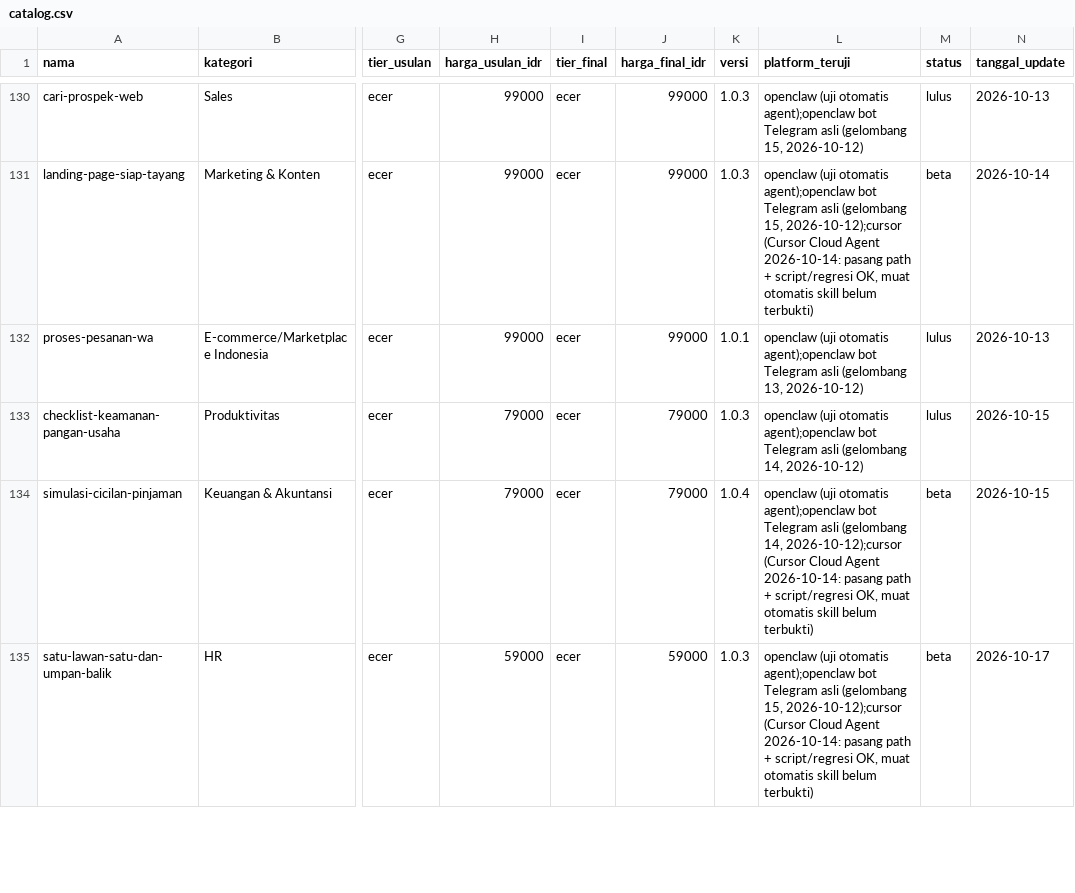
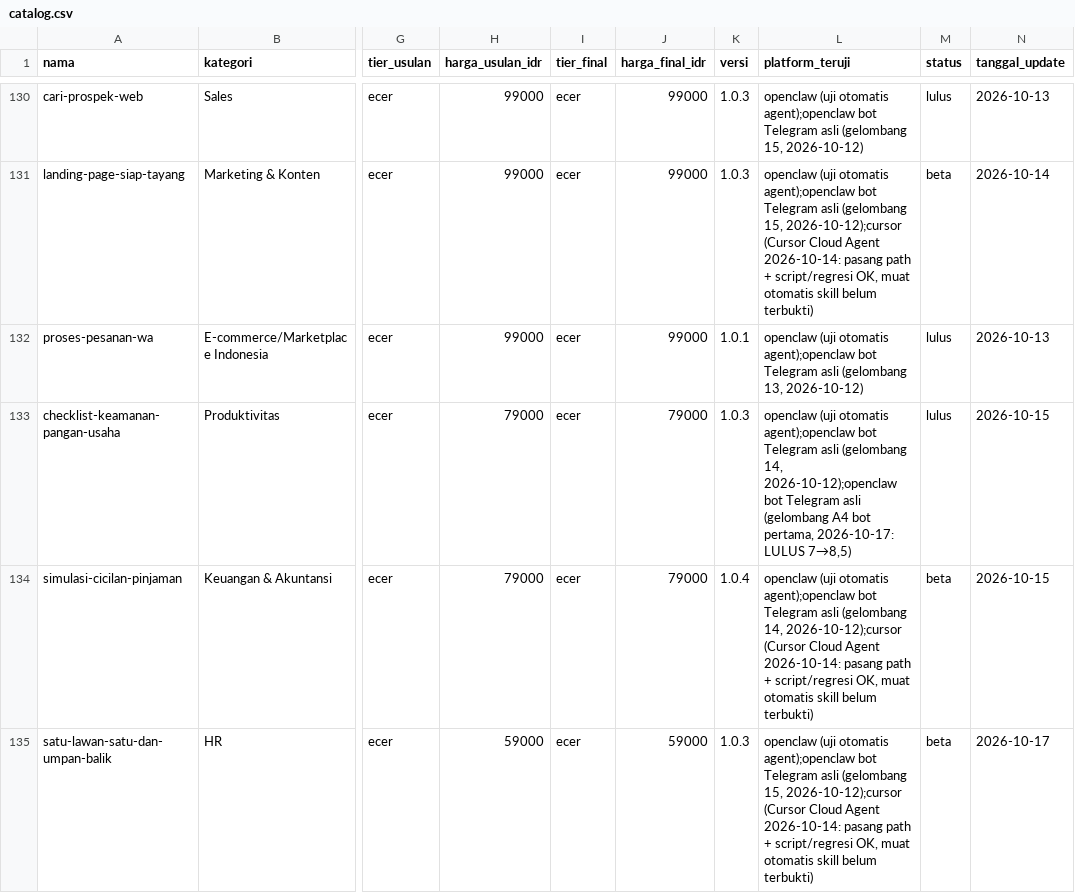
Before and after one commit to Komunitech-Skills/Skills-Product-by-Claude-Code, a CSV file: catalog.csv, drawn as a sheet; only a part is shown, gaps mark what is left out; the diff covers the shown part only; the diff names each change by its address in the sheet, - before the commit and + after, or states it on an @@ line.

```diff
--- a/catalog.csv
+++ b/catalog.csv
-L133 (platform_teruji): …(gelombang 14, 2026-10-12)
+L133 (platform_teruji): …(gelombang 14, 2026-10-12);openclaw bot Telegram asli (gelombang A4 bot pertama, 2026-10-17: LULUS 7→8,5)
```
Also changed, not shown: 9 edited cells elsewhere in this file, 14 other files.
